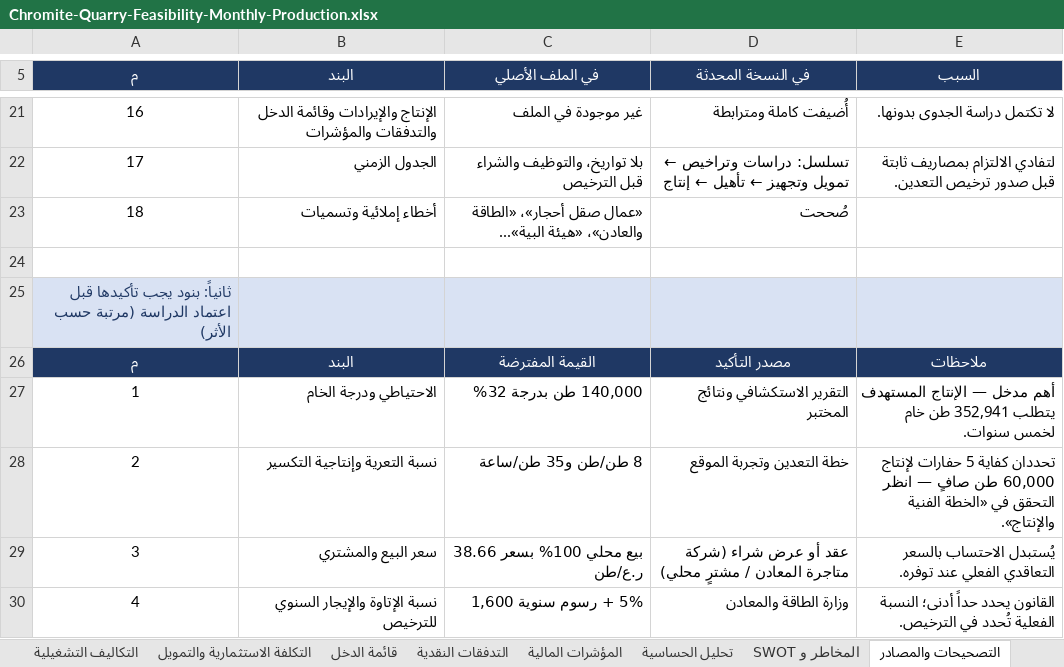
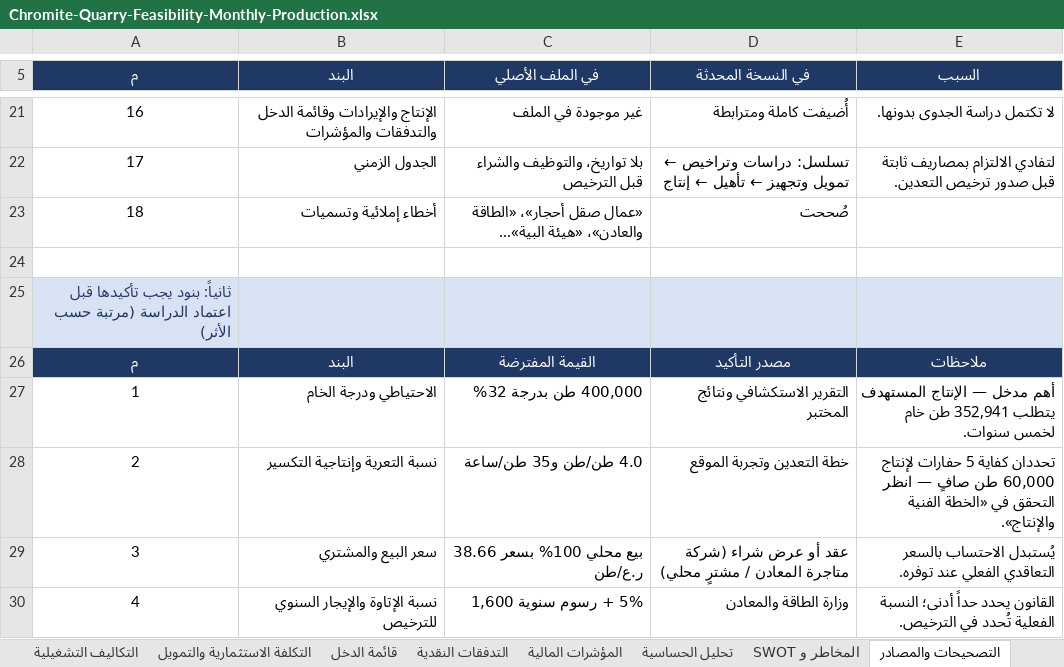
Before and after one commit to amur003/Dr-Rami-Projects, an Excel workbook: chromite-quarry-feasibility/Chromite-Quarry-Feasibility-Monthly-Production.xlsx, sheet التصحيحات والمصادر, drawn as a sheet; only a part is shown, gaps mark what is left out; values as stored, in another font and other column widths than the file's, no borders; the diff names each change by its address in the sheet, - before the commit and + after, or states it on an @@ line.

```diff
--- a/chromite-quarry-feasibility/Chromite-Quarry-Feasibility-Monthly-Production.xlsx (sheet التصحيحات والمصادر)
+++ b/chromite-quarry-feasibility/Chromite-Quarry-Feasibility-Monthly-Production.xlsx (sheet التصحيحات والمصادر)
-C27 (في الملف الأصلي): 140,000 طن بدرجة 32%
+C27 (في الملف الأصلي): 400,000 طن بدرجة 32%
-C28 (في الملف الأصلي): 8 طن/طن و35 طن/ساعة
+C28 (في الملف الأصلي): 4.0 طن/طن و35 طن/ساعة
```
Also changed, not shown: sheet الإنتاج الشهري, sheet الخطة الفنية والإنتاج, sheet الافتراضات, sheet الملخص التنفيذي.
